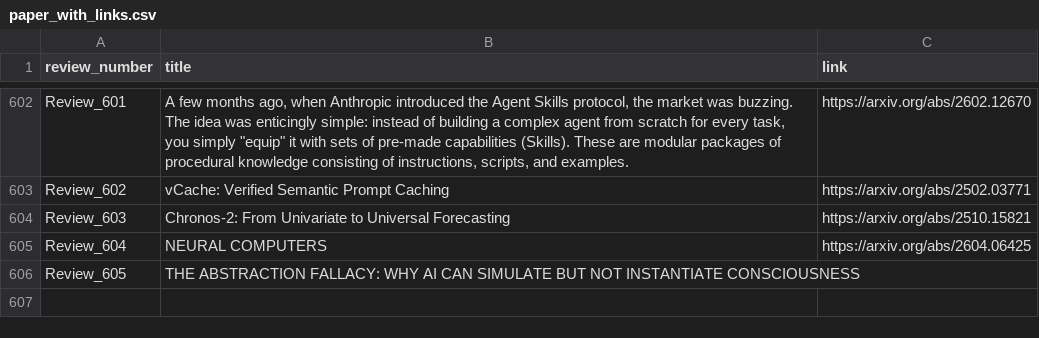
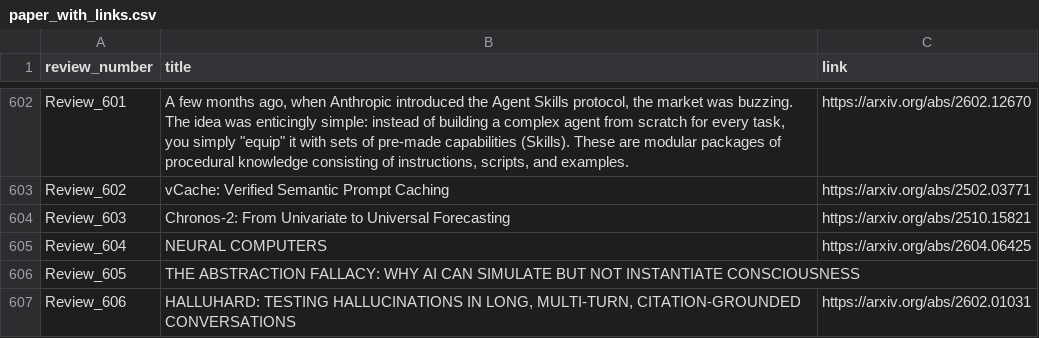
Before and after one commit to disouzam/merlihson-scientific-resources, a CSV file: mike-paper-reviews-all/reviews_metadata/paper_with_links.csv, drawn as a sheet; only a part is shown, gaps mark what is left out.

```diff
--- a/mike-paper-reviews-all/reviews_metadata/paper_with_links.csv
+++ b/mike-paper-reviews-all/reviews_metadata/paper_with_links.csv
@@ -606 +606,2 @@ Review_604,NEURAL COMPUTERS,https://arxiv.org/abs/2604.06425
 Review_605,THE ABSTRACTION FALLACY: WHY AI CAN SIMULATE BUT NOT INSTANTIATE CONSCIOUSNESS,
+Review_606,"HALLUHARD: TESTING HALLUCINATIONS IN LONG, MULTI-TURN, CITATION-GROUNDED CONVERSATIONS",https://arxiv.org/abs/2602.01031
```
Also changed, not shown: 8 other files.
